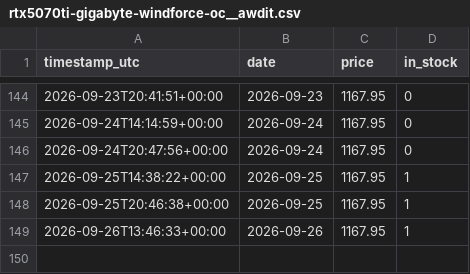
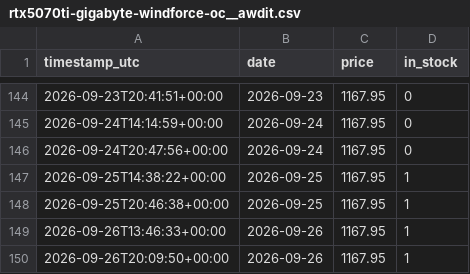
Before and after one commit to lookdnr/part-scraper, a CSV file: data/history/rtx5070ti-gigabyte-windforce-oc__awdit.csv, drawn as a sheet; only a part is shown, gaps mark what is left out.

```diff
--- a/data/history/rtx5070ti-gigabyte-windforce-oc__awdit.csv
+++ b/data/history/rtx5070ti-gigabyte-windforce-oc__awdit.csv
@@ -149 +149,2 @@ timestamp_utc,date,price,in_stock
 2026-09-26T13:46:33+00:00,2026-09-26,1167.95,1
+2026-09-26T20:09:50+00:00,2026-09-26,1167.95,1
```
Also changed, not shown: data/history/ram-gskill-tz5-neo-6000-cl30__awdit.csv, data/history/rtx5070-asus-dual-oc__awdit.csv, 1 other file.
